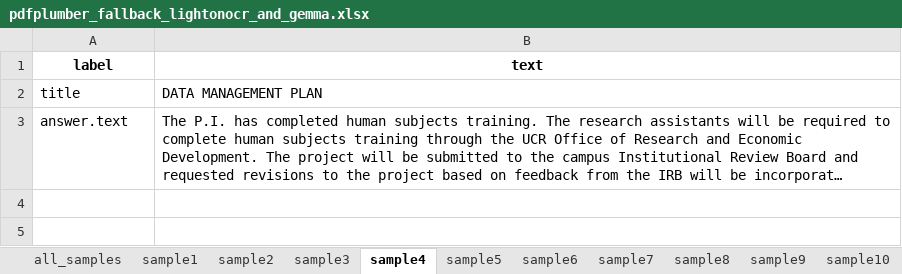
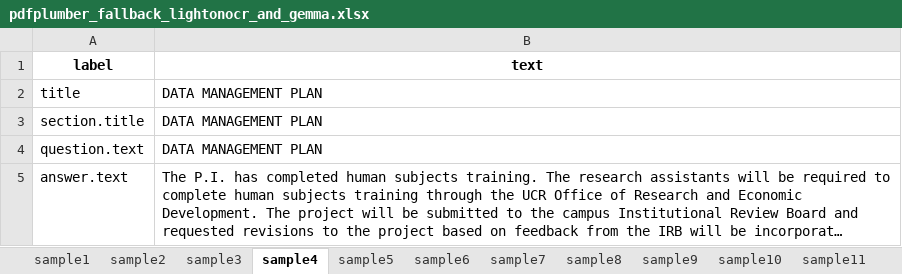
Before and after one commit to fairdataihub/dmpbridge, an Excel workbook: data/output/pdfplumber_fallback_lightonocr_and_gemma.xlsx, sheet sample4, drawn as a sheet; long unchanged cells end in …; values as stored, in another font and other column widths than the file's, no borders; the diff names each change by its address in the sheet, - before the commit and + after, or states it on an @@ line.

```diff
--- a/data/output/pdfplumber_fallback_lightonocr_and_gemma.xlsx (sheet sample4)
+++ b/data/output/pdfplumber_fallback_lightonocr_and_gemma.xlsx (sheet sample4)
-sheet tab: all_samples
+row 3: section.title | DATA MANAGEMENT PLAN
+row 4: question.text | DATA MANAGEMENT PLAN
```
Also changed, not shown: sheet sample13, sheet sample5, sheet sample2, sheet sample8, sheet sample10, sheet sample12, 6 more sheets, 2 other files.
